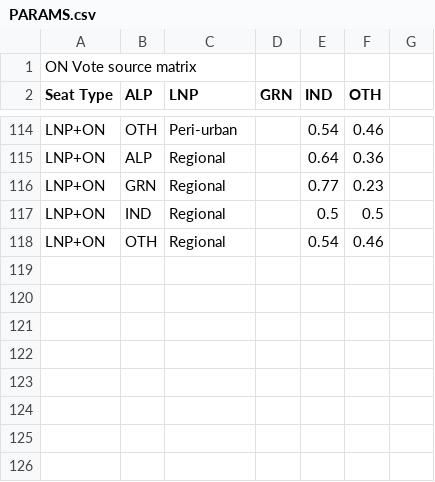
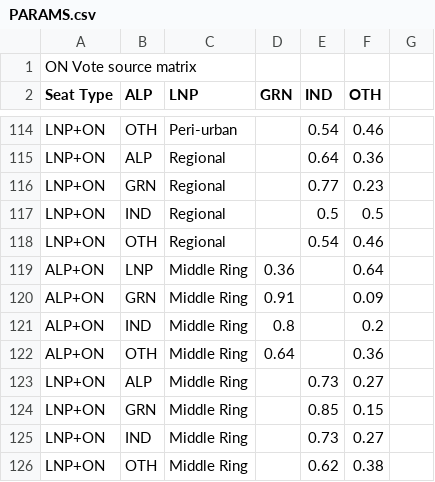
Before and after one commit to suandogg/vic-irv-model, a CSV file: data/raw/PARAMS.csv, drawn as a sheet; only a part is shown, gaps mark what is left out; the diff names each change by its address in the sheet, - before the commit and + after, or states it on an @@ line.

```diff
--- a/data/raw/PARAMS.csv
+++ b/data/raw/PARAMS.csv
+row 119: ALP+ON | LNP | Middle Ring | 0.36 |  | 0.64
+row 120: ALP+ON | GRN | Middle Ring | 0.91 |  | 0.09
+row 121: ALP+ON | IND | Middle Ring | 0.8 |  | 0.2
+row 122: ALP+ON | OTH | Middle Ring | 0.64 |  | 0.36
+row 123: LNP+ON | ALP | Middle Ring |  | 0.73 | 0.27
+row 124: LNP+ON | GRN | Middle Ring |  | 0.85 | 0.15
+row 125: LNP+ON | IND | Middle Ring |  | 0.73 | 0.27
+row 126: LNP+ON | OTH | Middle Ring |  | 0.62 | 0.38
```
Also changed, not shown: data/raw/SYNTH PREF MATRIX.csv, 4 other files.
